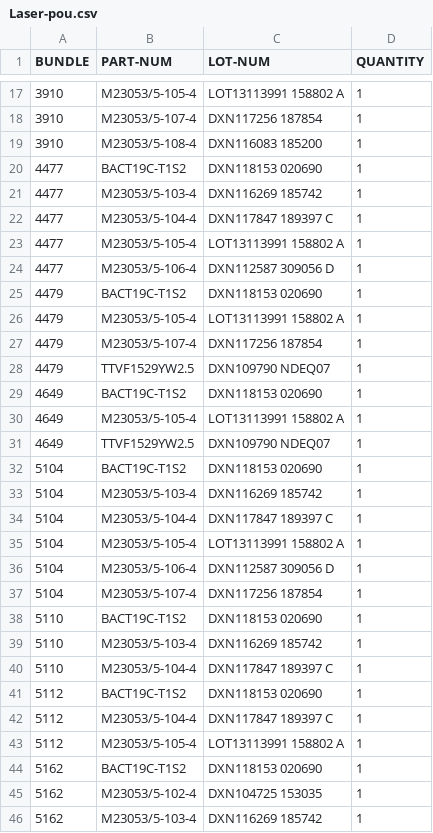
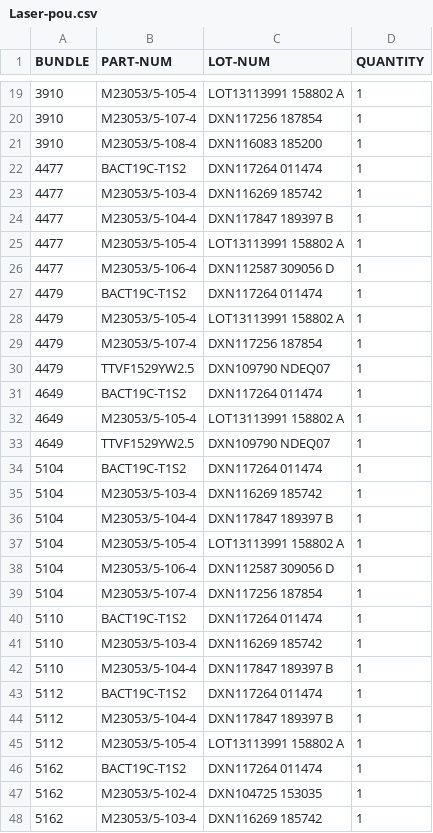
Before and after one commit to travisahumphreys/barcodes, a CSV file: laser/Laser-pou.csv, drawn as a sheet; only a part is shown, gaps mark what is left out; the diff covers the shown part only.

Commit message:
Laser-pou.csv: Update lot numbers

```diff
--- a/laser/Laser-pou.csv
+++ b/laser/Laser-pou.csv
@@ -19,8 +21,8 @@ BUNDLE,PART-NUM,LOT-NUM,QUANTITY
 3910,M23053/5-108-4,DXN116083 185200,1
-4477,BACT19C-T1S2,DXN118153 020690,1
+4477,BACT19C-T1S2,DXN117264 011474,1
 4477,M23053/5-103-4,DXN116269 185742,1
-4477,M23053/5-104-4,DXN117847 189397 C,1
+4477,M23053/5-104-4,DXN117847 189397 B,1
 4477,M23053/5-105-4,LOT13113991 158802 A,1
 4477,M23053/5-106-4,DXN112587 309056 D,1
-4479,BACT19C-T1S2,DXN118153 020690,1
+4479,BACT19C-T1S2,DXN117264 011474,1
 4479,M23053/5-105-4,LOT13113991 158802 A,1
@@ -28,8 +30,8 @@ BUNDLE,PART-NUM,LOT-NUM,QUANTITY
 4479,TTVF1529YW2.5,DXN109790 NDEQ07,1
-4649,BACT19C-T1S2,DXN118153 020690,1
+4649,BACT19C-T1S2,DXN117264 011474,1
 4649,M23053/5-105-4,LOT13113991 158802 A,1
 4649,TTVF1529YW2.5,DXN109790 NDEQ07,1
-5104,BACT19C-T1S2,DXN118153 020690,1
+5104,BACT19C-T1S2,DXN117264 011474,1
 5104,M23053/5-103-4,DXN116269 185742,1
-5104,M23053/5-104-4,DXN117847 189397 C,1
+5104,M23053/5-104-4,DXN117847 189397 B,1
 5104,M23053/5-105-4,LOT13113991 158802 A,1
@@ -37,9 +39,9 @@ BUNDLE,PART-NUM,LOT-NUM,QUANTITY
 5104,M23053/5-107-4,DXN117256 187854,1
-5110,BACT19C-T1S2,DXN118153 020690,1
+5110,BACT19C-T1S2,DXN117264 011474,1
 5110,M23053/5-103-4,DXN116269 185742,1
-5110,M23053/5-104-4,DXN117847 189397 C,1
-5112,BACT19C-T1S2,DXN118153 020690,1
-5112,M23053/5-104-4,DXN117847 189397 C,1
+5110,M23053/5-104-4,DXN117847 189397 B,1
+5112,BACT19C-T1S2,DXN117264 011474,1
+5112,M23053/5-104-4,DXN117847 189397 B,1
 5112,M23053/5-105-4,LOT13113991 158802 A,1
-5162,BACT19C-T1S2,DXN118153 020690,1
+5162,BACT19C-T1S2,DXN117264 011474,1
 5162,M23053/5-102-4,DXN104725 153035,1
```
Also changed, not shown: 9 added rows, 2 moved rows and 40 edited cells elsewhere in this file.
